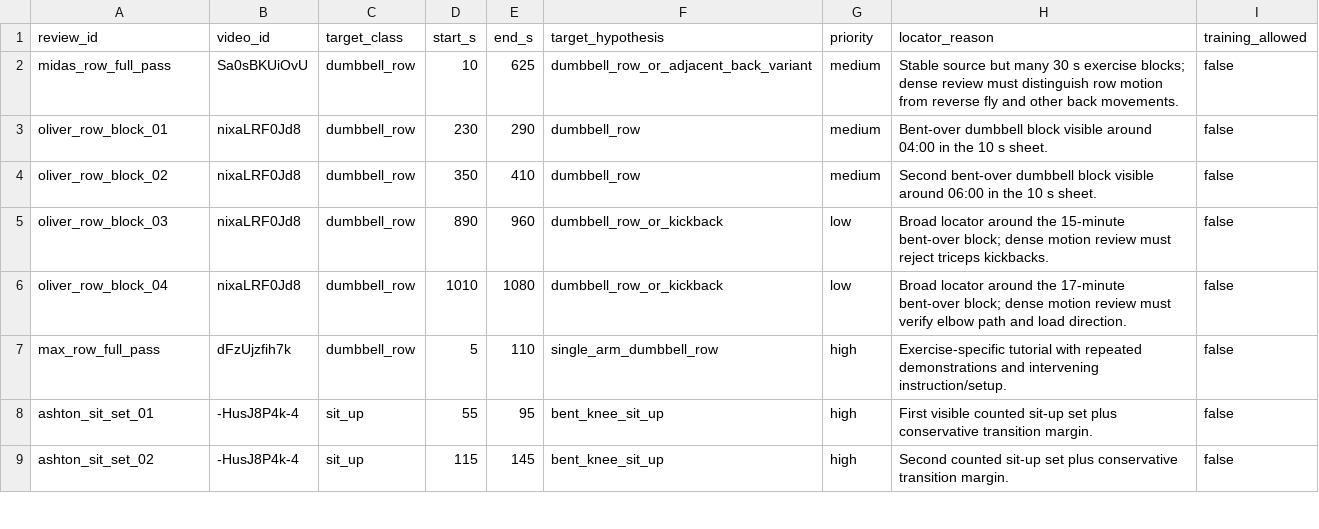
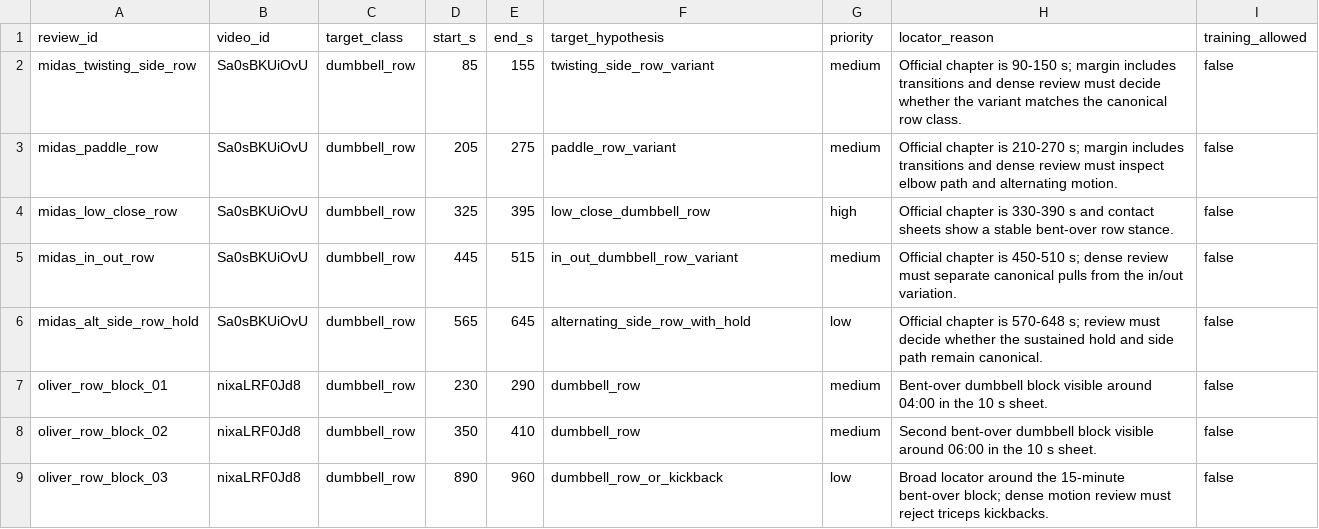
Before and after one commit to bariscelikk1/cALorie, a CSV file: ml/data/source_balance_v2/dense_review_targets.csv, drawn as a sheet; only a part is shown; the shorter side is filled out with more unchanged rows.

Commit message:
Narrow source balance row review regions

```diff
--- a/ml/data/source_balance_v2/dense_review_targets.csv
+++ b/ml/data/source_balance_v2/dense_review_targets.csv
@@ -1,3 +1,7 @@
 review_id,video_id,target_class,start_s,end_s,target_hypothesis,priority,locator_reason,training_allowed
-midas_row_full_pass,Sa0sBKUiOvU,dumbbell_row,10,625,dumbbell_row_or_adjacent_back_variant,medium,"Stable source but many 30 s exercise blocks; dense review must distinguish row motion from reverse fly and other back movements.",false
+midas_twisting_side_row,Sa0sBKUiOvU,dumbbell_row,85,155,twisting_side_row_variant,medium,"Official chapter is 90-150 s; margin includes transitions and dense review must decide whether the variant matches the canonical row class.",false
+midas_paddle_row,Sa0sBKUiOvU,dumbbell_row,205,275,paddle_row_variant,medium,"Official chapter is 210-270 s; margin includes transitions and dense review must inspect elbow path and alternating motion.",false
+midas_low_close_row,Sa0sBKUiOvU,dumbbell_row,325,395,low_close_dumbbell_row,high,"Official chapter is 330-390 s and contact sheets show a stable bent-over row stance.",false
+midas_in_out_row,Sa0sBKUiOvU,dumbbell_row,445,515,in_out_dumbbell_row_variant,medium,"Official chapter is 450-510 s; dense review must separate canonical pulls from the in/out variation.",false
+midas_alt_side_row_hold,Sa0sBKUiOvU,dumbbell_row,565,645,alternating_side_row_with_hold,low,"Official chapter is 570-648 s; review must decide whether the sustained hold and side path remain canonical.",false
 oliver_row_block_01,nixaLRF0Jd8,dumbbell_row,230,290,dumbbell_row,medium,"Bent-over dumbbell block visible around 04:00 in the 10 s sheet.",false
```
